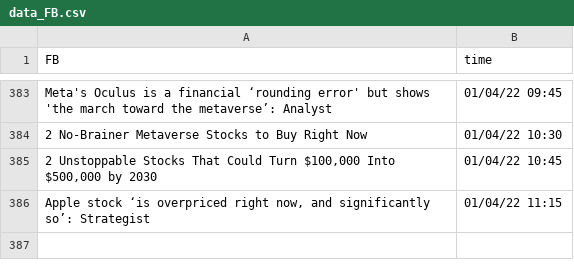
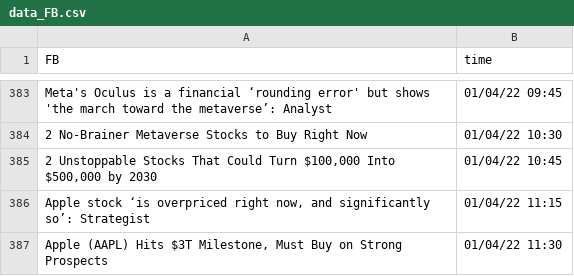
Before and after one commit to SophieLiuYQ/HeterogeneousComputing, a CSV file: data_FB.csv, drawn as a sheet; only a part is shown, gaps mark what is left out; the diff names each change by its address in the sheet, - before the commit and + after, or states it on an @@ line.

```diff
--- a/data_FB.csv
+++ b/data_FB.csv
+row 387: Apple (AAPL) Hits $3T Milestone, Must Buy on Strong Prospects | 01/04/22 11:30
```
Also changed, not shown: data_AMD.csv, data_MU.csv, 10 other files.
